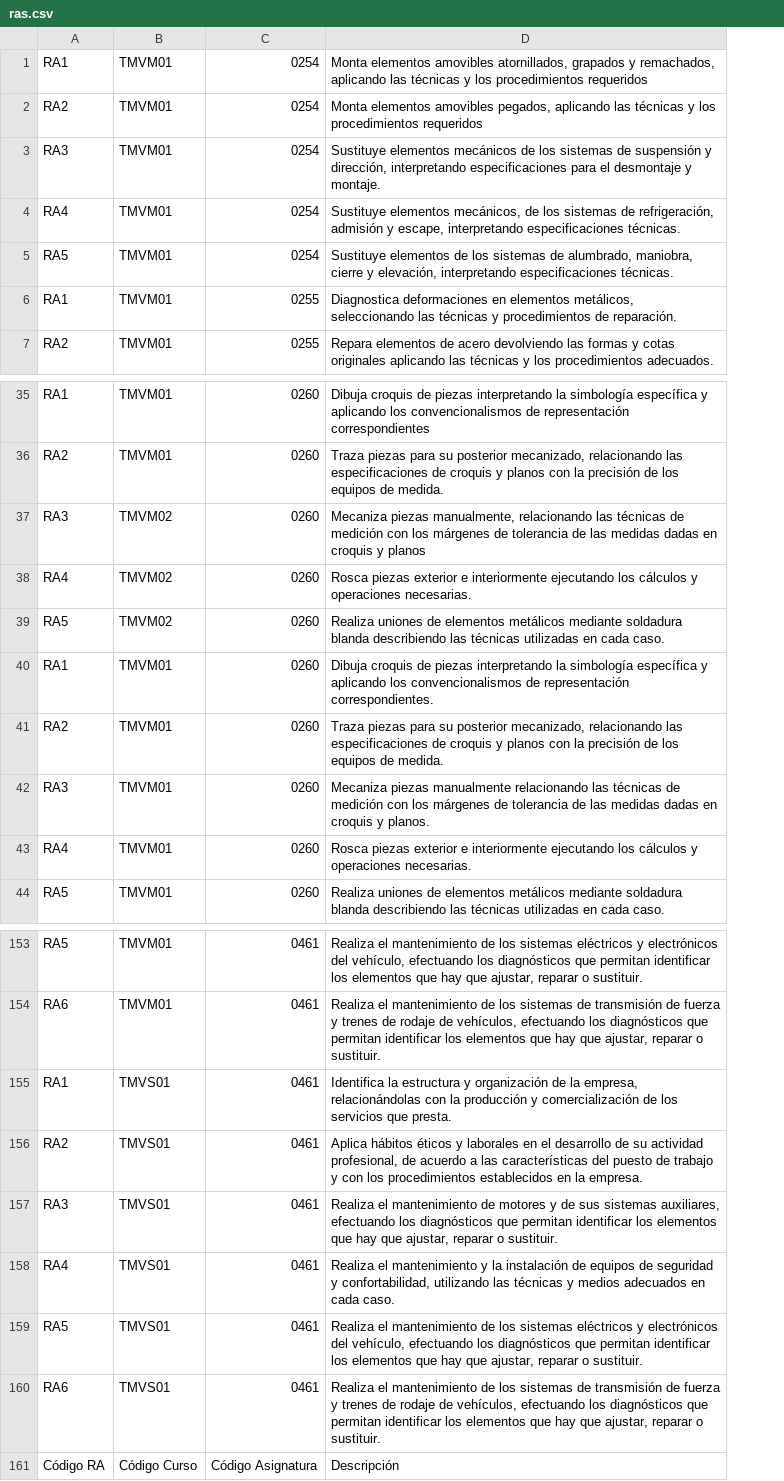
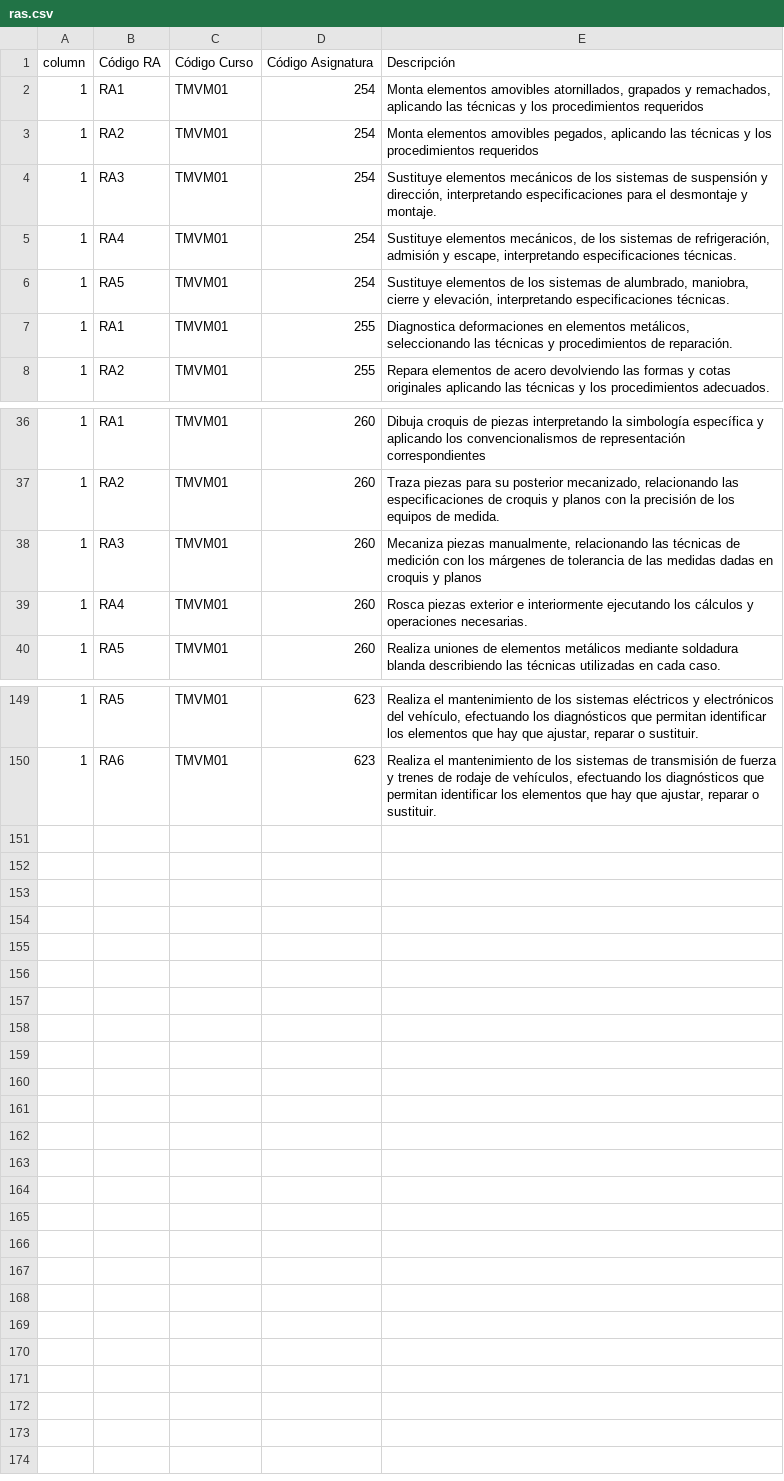
Before and after one commit to isis-werneck/ddg-frontend, a CSV file: ddg-frontend/DDG_fake_data/ras.csv, drawn as a sheet; only a part is shown, gaps mark what is left out; removed rows and columns are numbered as before the commit, all else as after; the diff covers the shown part only; the diff names each change by its address in the sheet, - before the commit and + after, or states it on an @@ line.

Commit message:
:bento: update data for testing

```diff
--- a/ddg-frontend/DDG_fake_data/ras.csv
+++ b/ddg-frontend/DDG_fake_data/ras.csv
+column A, rows 2-8: all 1; rows 36-40: all 1; rows 149-150: 1 | 1
-column C, rows 1-7: 0254 | 0254 | 0254 | 0254 | 0254 | 0255 | 0255; rows 35-36: 0260 | 0260; rows 42-44: all 0260; rows 153-154: 0461 | 0461
+column D, rows 2-8: 254 | 254 | 254 | 254 | 254 | 255 | 255; rows 36-40: all 260; rows 149-150: 623 | 623
@@ row 161 moved to row 1: column @@
-row 37: RA3 | TMVM02 | 0260 | Mecaniza piezas manualmente, relacionando las técnicas de medición con los márgenes de tolerancia de las medidas dadas en croquis y planos
-row 38: RA4 | TMVM02 | 0260 | Rosca piezas exterior e interiormente ejecutando los cálculos y operaciones necesarias.
-row 39: RA5 | TMVM02 | 0260 | Realiza uniones de elementos metálicos mediante soldadura blanda describiendo las técnicas utilizadas en cada caso.
-row 40: RA1 | TMVM01 | 0260 | Dibuja croquis de piezas interpretando la simbología específica y aplicando los convencionalismos de representación correspondientes.
-row 41: RA2 | TMVM01 | 0260 | Traza piezas para su posterior mecanizado, relacionando las especificaciones de croquis y planos con la precisión de los equipos de medida.
-E38: Mecaniza piezas manualmente relacionando las técnicas de medición con los márgenes de tolerancia de las medidas dadas en croquis y planos.
+E38: Mecaniza piezas manualmente, relacionando las técnicas de medición con los márgenes de tolerancia de las medidas dadas en croquis y planos
-row 155: RA1 | TMVS01 | 0461 | Identifica la estructura y organización de la empresa, relacionándolas con la producción y comercialización de los servicios que presta.
-row 156: RA2 | TMVS01 | 0461 | Aplica hábitos éticos y laborales en el desarrollo de su actividad profesional, de acuerdo a las características del puesto de trabajo y con los procedimientos establecidos en la empresa.
-row 157: RA3 | TMVS01 | 0461 | Realiza el mantenimiento de motores y de sus sistemas auxiliares, efectuando los diagnósticos que permitan identificar los elementos que hay que ajustar, reparar o sustituir.
-row 158: RA4 | TMVS01 | 0461 | Realiza el mantenimiento y la instalación de equipos de seguridad y confortabilidad, utilizando las técnicas y medios adecuados en cada caso.
-row 159: RA5 | TMVS01 | 0461 | Realiza el mantenimiento de los sistemas eléctricos y electrónicos del vehículo, efectuando los diagnósticos que permitan identificar los elementos que hay que ajustar, reparar o sustituir.
-row 160: RA6 | TMVS01 | 0461 | Realiza el mantenimiento de los sistemas de transmisión de fuerza y trenes de rodaje de vehículos, efectuando los diagnósticos que permitan identificar los elementos que hay que ajustar, reparar o sustituir.
```
Also changed, not shown: 1 edited cell elsewhere in this file, ddg-frontend/DDG_fake_data/asignaturas.csv.
